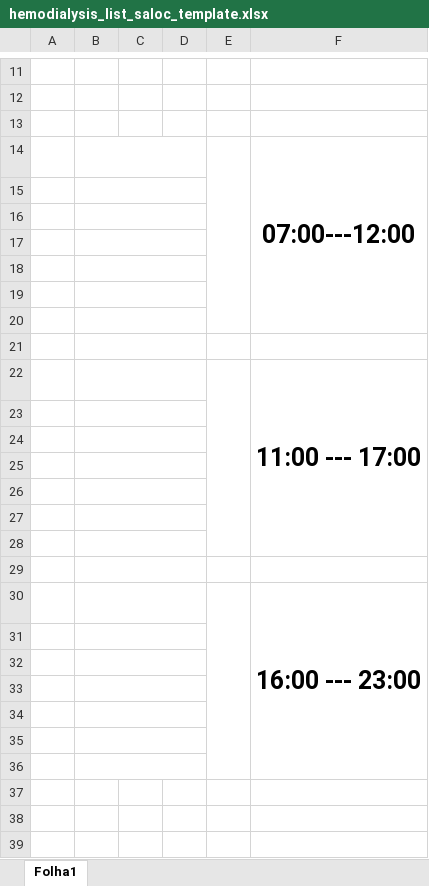
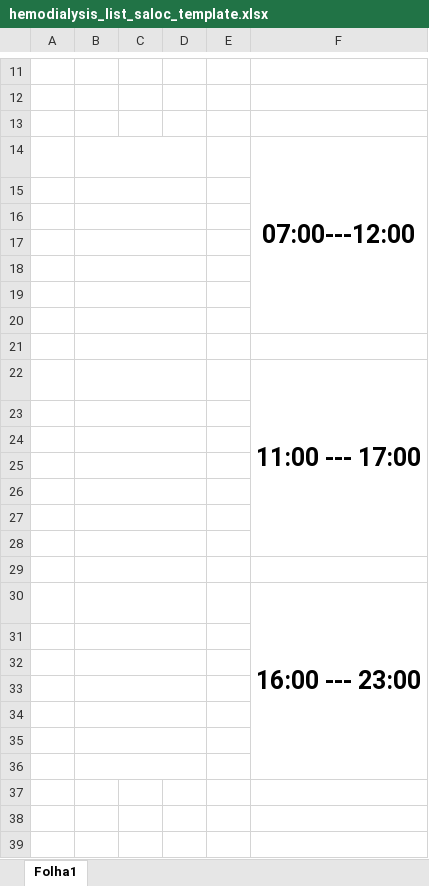
Before and after one commit to 1FAMM1/CB360-Online, an Excel workbook: templates/hemodialysis_list_saloc_template.xlsx, sheet Folha1, drawn as a sheet; only a part is shown, gaps mark what is left out; values as stored, in another font and other column widths than the file's, no borders; charts and pictures not drawn; the diff names each change by its address in the sheet, - before the commit and + after, or states it on an @@ line.

Commit message:
Add files via upload

```diff
--- a/templates/hemodialysis_list_saloc_template.xlsx (sheet Folha1)
+++ b/templates/hemodialysis_list_saloc_template.xlsx (sheet Folha1)
-E14:E20 merged
-E22:E28 merged
-E30:E36 merged
```
Also changed, not shown: charts or pictures.
